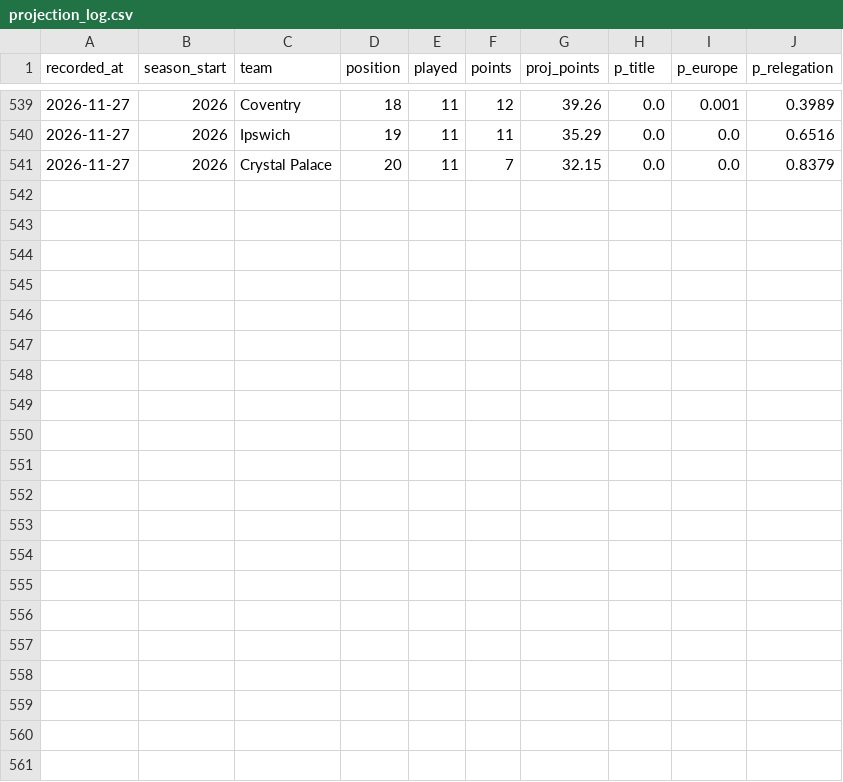
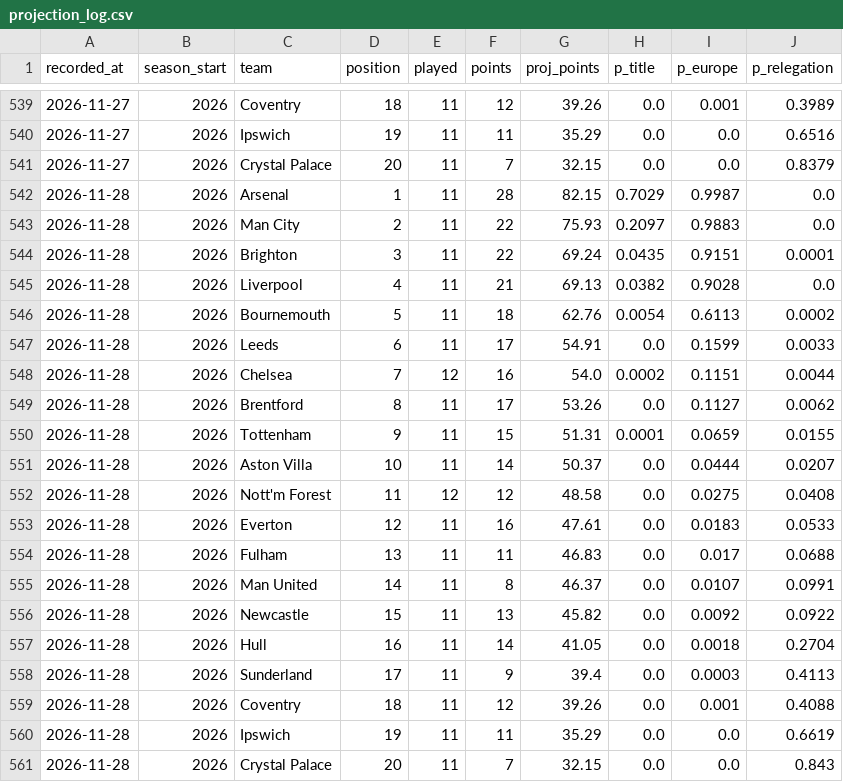
Before and after one commit to Slzyyy/epl-match-predictor, a CSV file: predictions/projection_log.csv, drawn as a sheet; only a part is shown, gaps mark what is left out.

```diff
--- a/predictions/projection_log.csv
+++ b/predictions/projection_log.csv
@@ -541 +541,21 @@ recorded_at,season_start,team,position,played,points,proj_points,p_title,p_europ
 2026-11-27,2026,Crystal Palace,20,11,7,32.15,0.0,0.0,0.8379
+2026-11-28,2026,Arsenal,1,11,28,82.15,0.7029,0.9987,0.0
+2026-11-28,2026,Man City,2,11,22,75.93,0.2097,0.9883,0.0
+2026-11-28,2026,Brighton,3,11,22,69.24,0.0435,0.9151,0.0001
+2026-11-28,2026,Liverpool,4,11,21,69.13,0.0382,0.9028,0.0
+2026-11-28,2026,Bournemouth,5,11,18,62.76,0.0054,0.6113,0.0002
+2026-11-28,2026,Leeds,6,11,17,54.91,0.0,0.1599,0.0033
+2026-11-28,2026,Chelsea,7,12,16,54.0,0.0002,0.1151,0.0044
+2026-11-28,2026,Brentford,8,11,17,53.26,0.0,0.1127,0.0062
+2026-11-28,2026,Tottenham,9,11,15,51.31,0.0001,0.0659,0.0155
+2026-11-28,2026,Aston Villa,10,11,14,50.37,0.0,0.0444,0.0207
+2026-11-28,2026,Nott'm Forest,11,12,12,48.58,0.0,0.0275,0.0408
+2026-11-28,2026,Everton,12,11,16,47.61,0.0,0.0183,0.0533
+2026-11-28,2026,Fulham,13,11,11,46.83,0.0,0.017,0.0688
+2026-11-28,2026,Man United,14,11,8,46.37,0.0,0.0107,0.0991
+2026-11-28,2026,Newcastle,15,11,13,45.82,0.0,0.0092,0.0922
+2026-11-28,2026,Hull,16,11,14,41.05,0.0,0.0018,0.2704
+2026-11-28,2026,Sunderland,17,11,9,39.4,0.0,0.0003,0.4113
+2026-11-28,2026,Coventry,18,11,12,39.26,0.0,0.001,0.4088
+2026-11-28,2026,Ipswich,19,11,11,35.29,0.0,0.0,0.6619
+2026-11-28,2026,Crystal Palace,20,11,7,32.15,0.0,0.0,0.843
```
